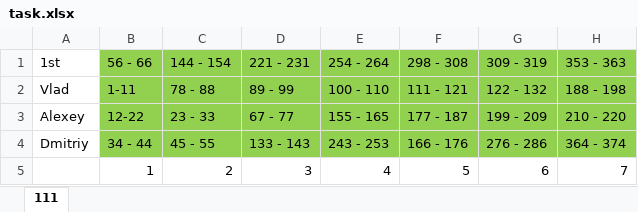
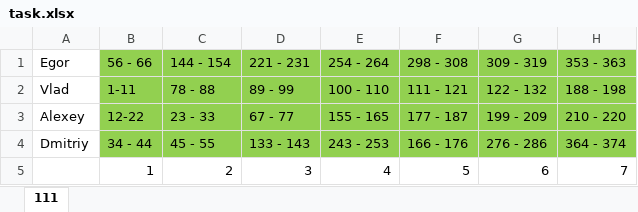
Before and after one commit to DevIncubator/GitBook2.0.Net, an Excel workbook: task.xlsx, sheet 111, drawn as a sheet; only a part is shown; values as stored, in another font and other column widths than the file's, no borders; the diff names each change by its address in the sheet, - before the commit and + after, or states it on an @@ line.

Commit message:
initialize myself

```diff
--- a/task.xlsx (sheet 111)
+++ b/task.xlsx (sheet 111)
-A1: 1st
+A1: Egor
```
